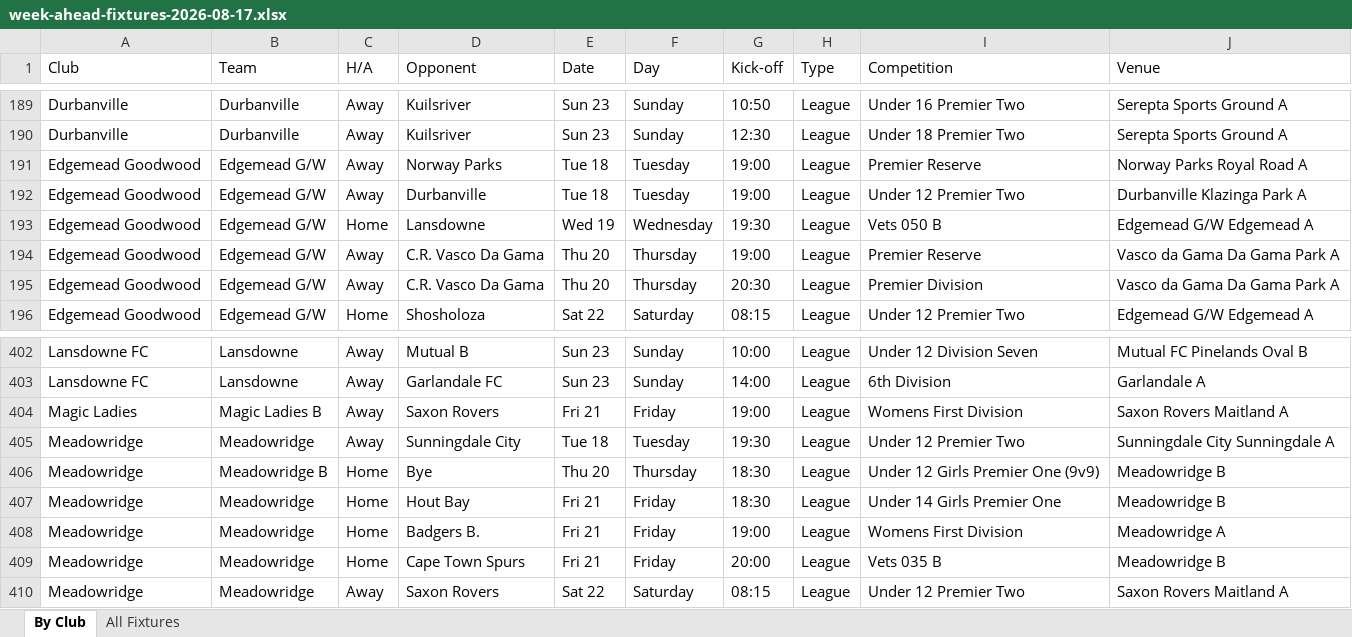
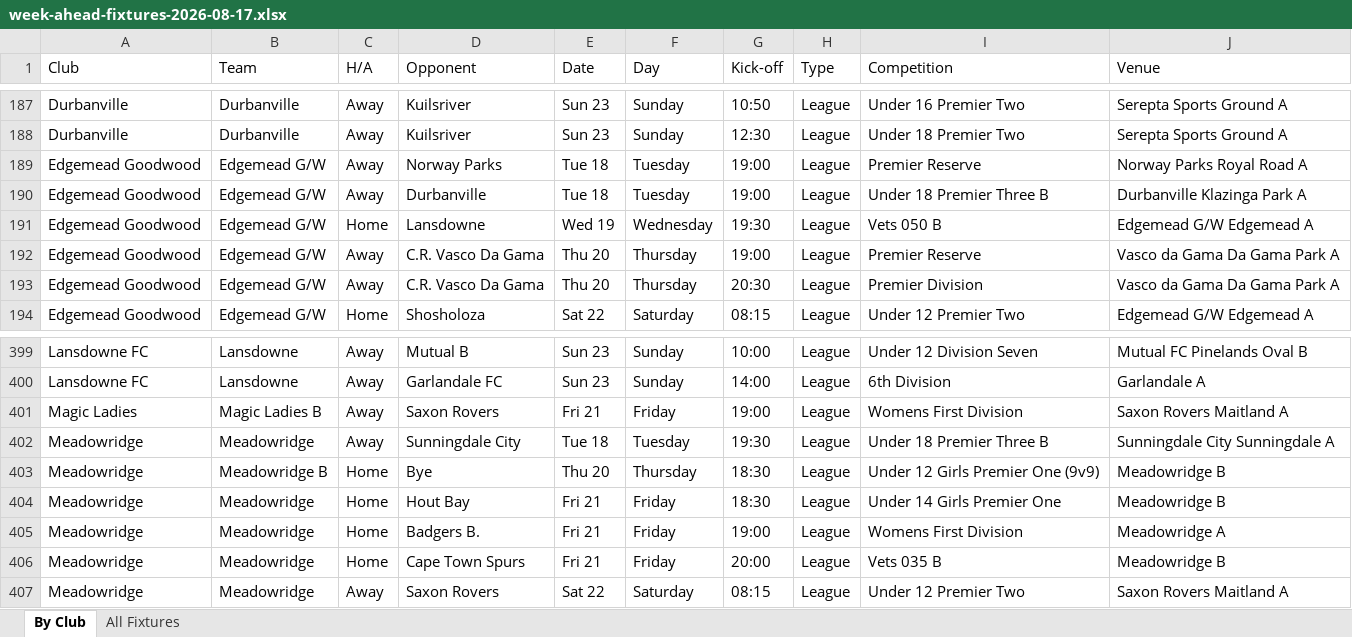
Before and after one commit to JansenAccountantsAuditors/cttlfa-website, an Excel workbook: downloads/week-ahead-fixtures-2026-08-17.xlsx, sheet By Club, drawn as a sheet; only a part is shown, gaps mark what is left out; values as stored, in another font and other column widths than the file's, no cell formats; addresses are those after the commit; the diff covers the shown part only; the diff names each change by its address in the sheet, - before the commit and + after, or states it on an @@ line.

```diff
--- a/downloads/week-ahead-fixtures-2026-08-17.xlsx (sheet By Club)
+++ b/downloads/week-ahead-fixtures-2026-08-17.xlsx (sheet By Club)
-I190 (Competition): Under 12 Premier Two
+I190 (Competition): Under 18 Premier Three B
-I402 (Competition): Under 12 Premier Two
+I402 (Competition): Under 18 Premier Three B
```
Also changed, not shown: 4 added rows, 8 removed rows and 2 edited cells elsewhere in this sheet, sheet All Fixtures, cell formats, downloads/week-ahead-fixtures.xlsx, 1 other file.
